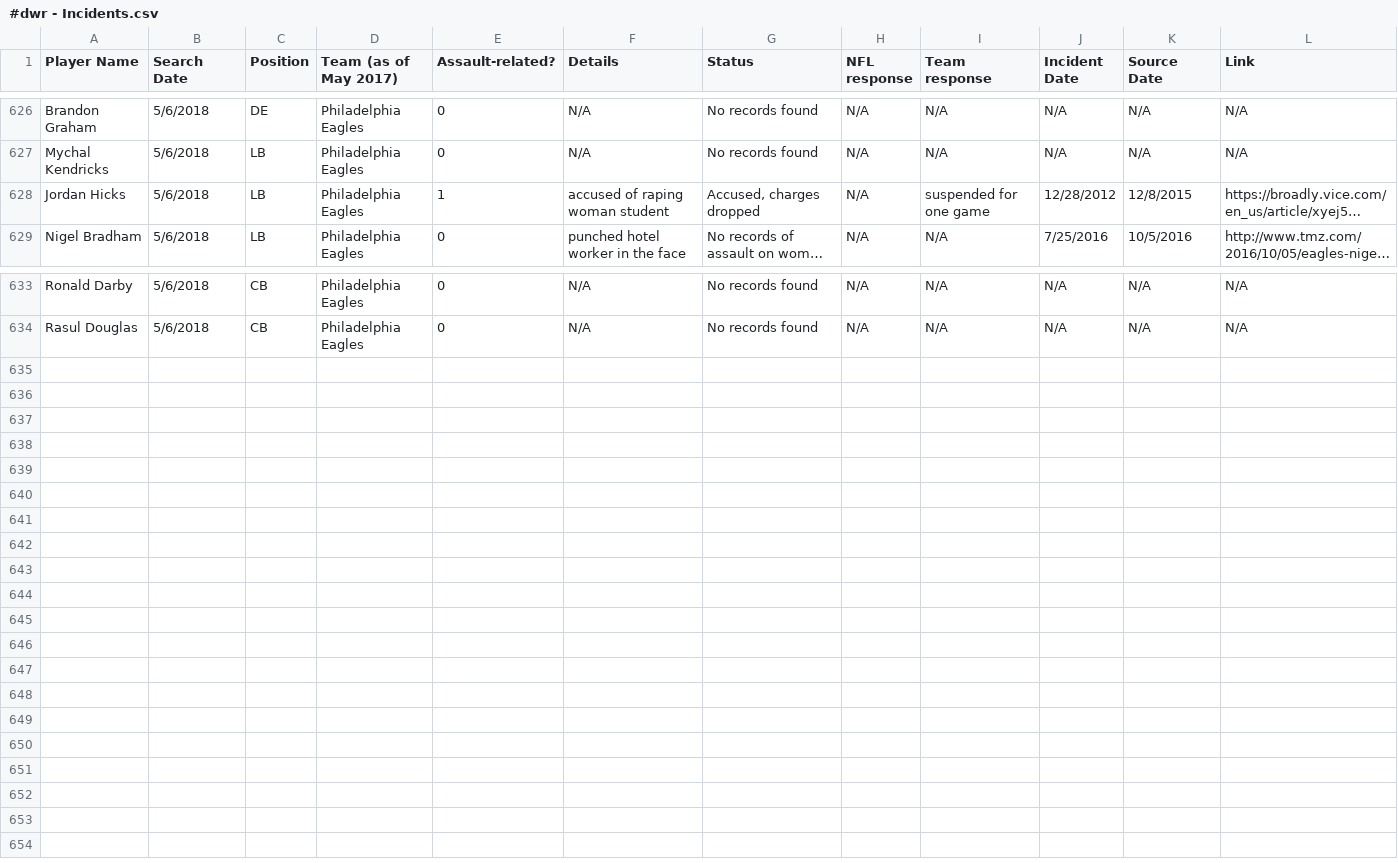
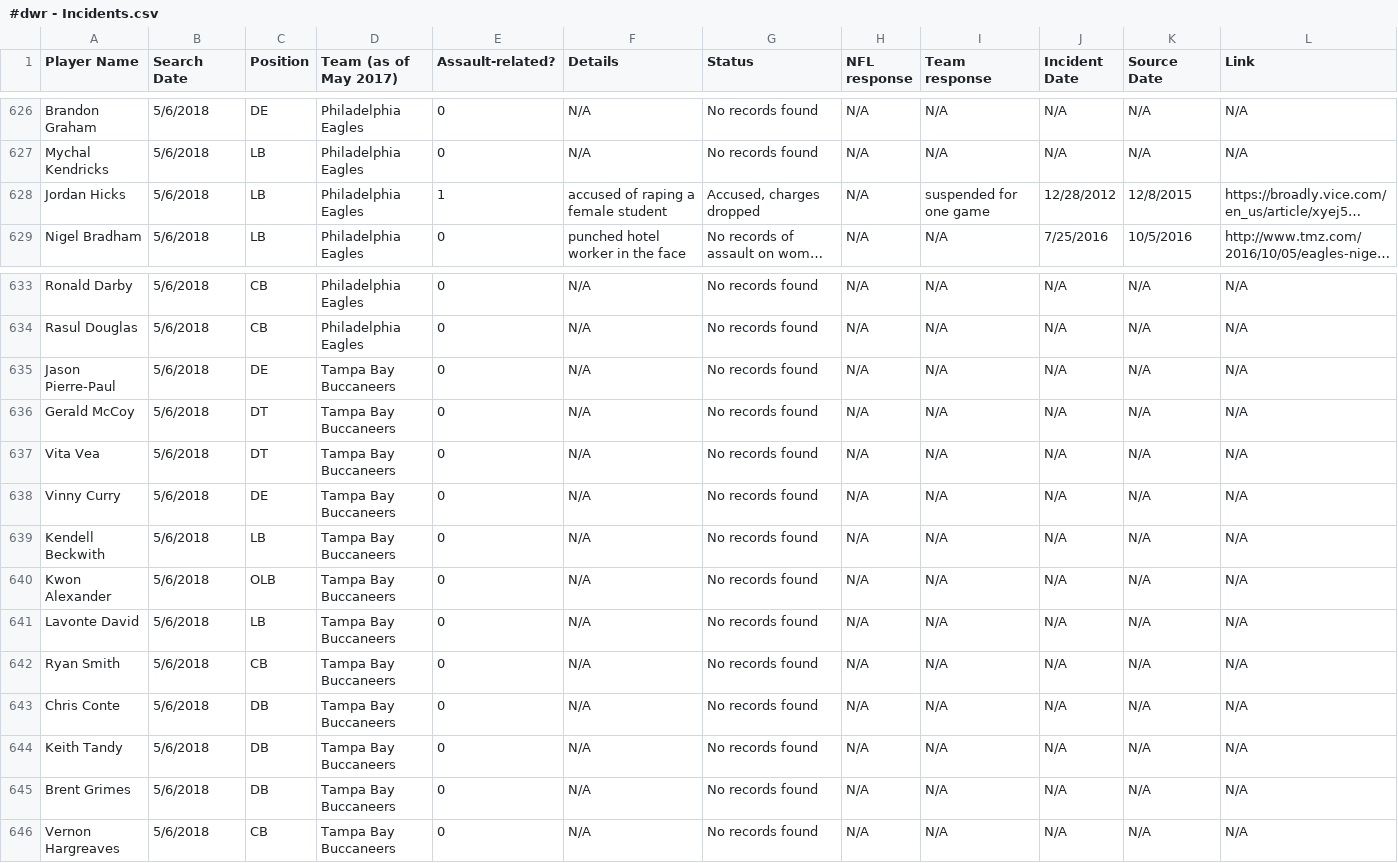
Before and after one commit to conservasian/draftwithrespectRepo, a CSV file: #dwr - Incidents.csv, drawn as a sheet; only a part is shown, gaps mark what is left out; long unchanged cells end in …; the diff names each change by its address in the sheet, - before the commit and + after, or states it on an @@ line.

```diff
--- a/#dwr - Incidents.csv
+++ b/#dwr - Incidents.csv
-F628 (Details): accused of raping woman student
+F628 (Details): accused of raping a female student
+row 635: Jason Pierre-Paul | 5/6/2018 | DE | Tampa Bay Buccaneers | 0 | N/A | No records found | N/A | N/A | N/A | N/A | N/A
+row 636: Gerald McCoy | 5/6/2018 | DT | Tampa Bay Buccaneers | 0 | N/A | No records found | N/A | N/A | N/A | N/A | N/A
+row 637: Vita Vea | 5/6/2018 | DT | Tampa Bay Buccaneers | 0 | N/A | No records found | N/A | N/A | N/A | N/A | N/A
+row 638: Vinny Curry | 5/6/2018 | DE | Tampa Bay Buccaneers | 0 | N/A | No records found | N/A | N/A | N/A | N/A | N/A
+row 639: Kendell Beckwith | 5/6/2018 | LB | Tampa Bay Buccaneers | 0 | N/A | No records found | N/A | N/A | N/A | N/A | N/A
+row 640: Kwon Alexander | 5/6/2018 | OLB | Tampa Bay Buccaneers | 0 | N/A | No records found | N/A | N/A | N/A | N/A | N/A
+row 641: Lavonte David | 5/6/2018 | LB | Tampa Bay Buccaneers | 0 | N/A | No records found | N/A | N/A | N/A | N/A | N/A
+row 642: Ryan Smith | 5/6/2018 | CB | Tampa Bay Buccaneers | 0 | N/A | No records found | N/A | N/A | N/A | N/A | N/A
+row 643: Chris Conte | 5/6/2018 | DB | Tampa Bay Buccaneers | 0 | N/A | No records found | N/A | N/A | N/A | N/A | N/A
+row 644: Keith Tandy | 5/6/2018 | DB | Tampa Bay Buccaneers | 0 | N/A | No records found | N/A | N/A | N/A | N/A | N/A
+row 645: Brent Grimes | 5/6/2018 | DB | Tampa Bay Buccaneers | 0 | N/A | No records found | N/A | N/A | N/A | N/A | N/A
+row 646: Vernon Hargreaves | 5/6/2018 | CB | Tampa Bay Buccaneers | 0 | N/A | No records found | N/A | N/A | N/A | N/A | N/A
```
Also changed, not shown: 3 other files.
